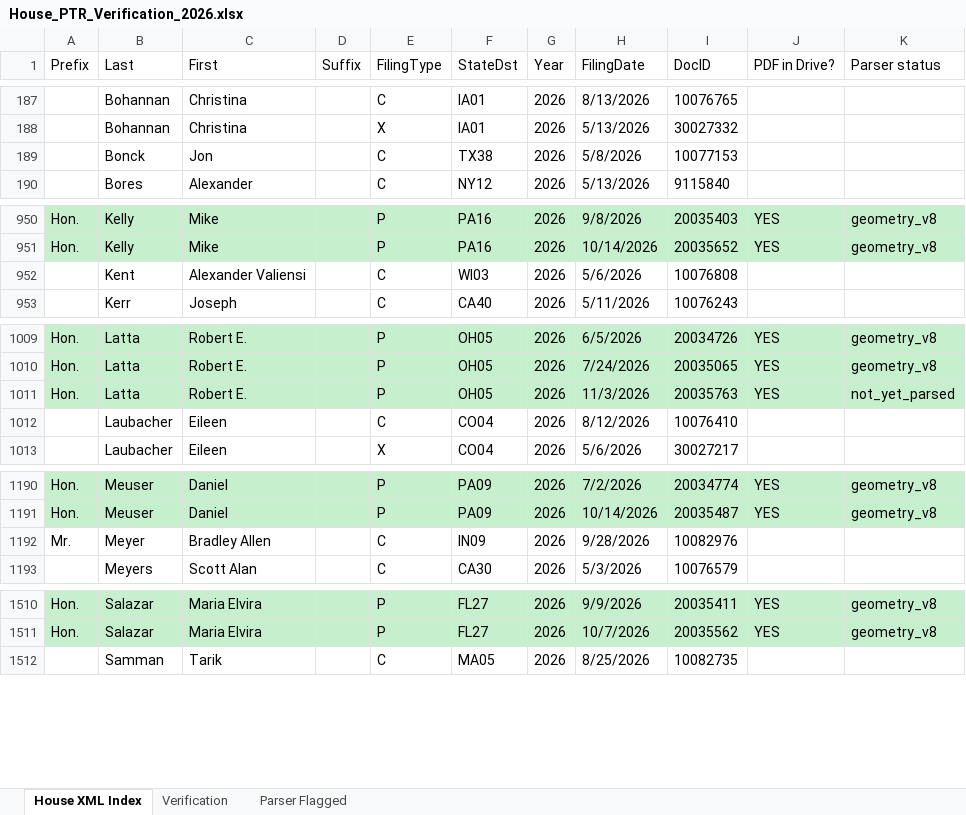
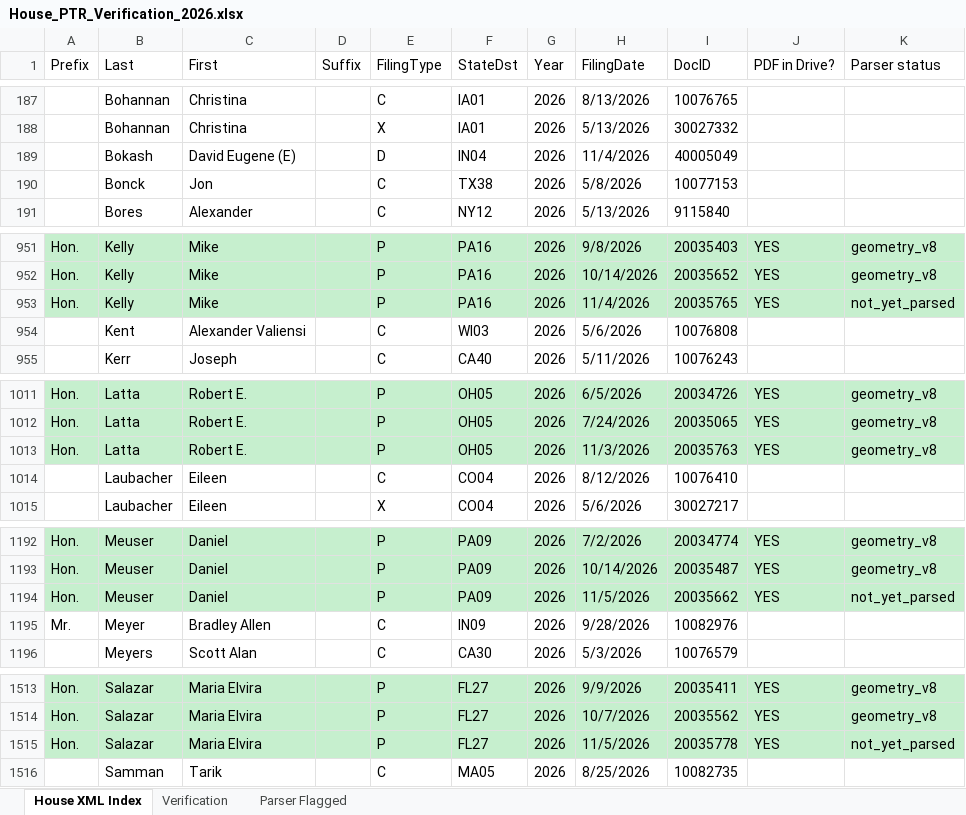
Before and after one commit to Strokeofluck/house-ptr-scraper, an Excel workbook: data/03_verification/House_PTR_Verification_2026.xlsx, sheet House XML Index, drawn as a sheet; only a part is shown, gaps mark what is left out; values as stored, in another font and other column widths than the file's, no borders; addresses are those after the commit; the diff names each change by its address in the sheet, - before the commit and + after, or states it on an @@ line.

```diff
--- a/data/03_verification/House_PTR_Verification_2026.xlsx (sheet House XML Index)
+++ b/data/03_verification/House_PTR_Verification_2026.xlsx (sheet House XML Index)
+row 189:  | Bokash | David Eugene (E) |  | D | IN04 | 2026 | 11/4/2026 | 40005049
+row 953: Hon. | Kelly | Mike |  | P | PA16 | 2026 | 11/4/2026 | 20035765 | YES | not_yet_parsed
-K1013 (Parser status): not_yet_parsed
+K1013 (Parser status): geometry_v8
+row 1194: Hon. | Meuser | Daniel |  | P | PA09 | 2026 | 11/5/2026 | 20035662 | YES | not_yet_parsed
+row 1515: Hon. | Salazar | Maria Elvira |  | P | FL27 | 2026 | 11/5/2026 | 20035778 | YES | not_yet_parsed
```
Also changed, not shown: sheet Verification, data/03_verification/House_PTR_Verification_2021.xlsx, data/03_verification/House_PTR_Verification_2022.xlsx, 16 other files.
